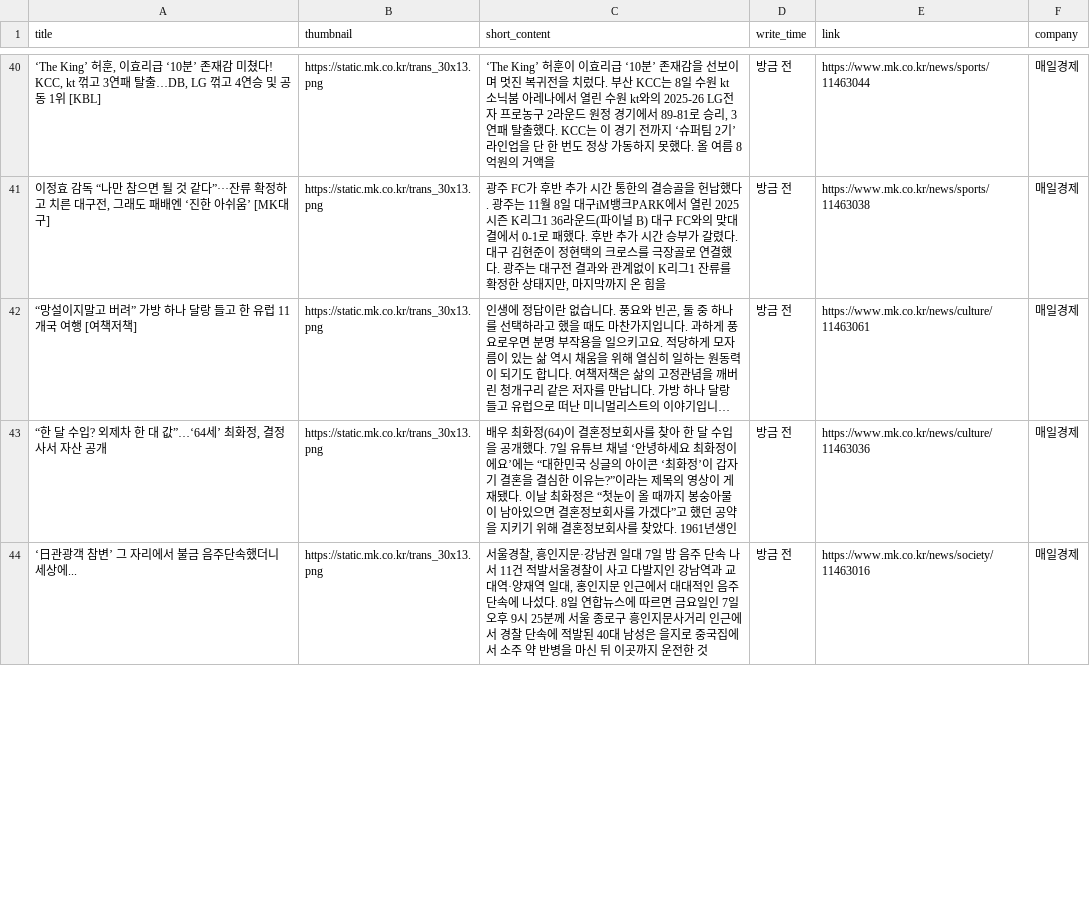
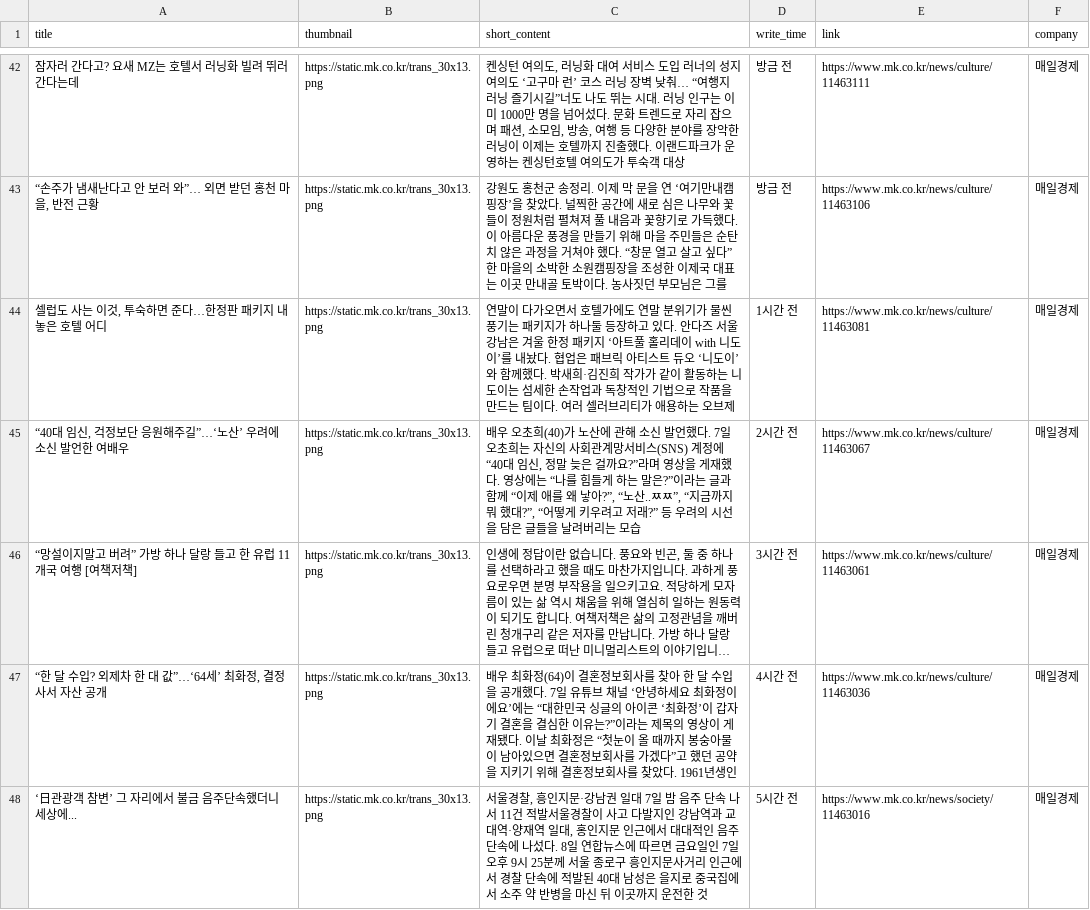
Before and after one commit to Leehyeongseok010802/Python_TWC, a CSV file: Completed_csv/MailGyeongJae.csv, drawn as a sheet; only a part is shown, gaps mark what is left out; long unchanged cells end in …; addresses are those after the commit; the diff covers the shown part only; the diff names each change by its address in the sheet, - before the commit and + after, or states it on an @@ line.

```diff
--- a/Completed_csv/MailGyeongJae.csv
+++ b/Completed_csv/MailGyeongJae.csv
-A42 (title): ‘The King’ 허훈, 이효리급 ‘10분’ 존재감 미쳤다! KCC, kt 꺾고 3연패 탈출…DB, LG 꺾고 4연승 및 공동 1위 [KBL]
+A42 (title): 잠자러 간다고? 요새 MZ는 호텔서 러닝화 빌려 뛰러 간다는데
-C42 (short_content): ‘The King’ 허훈이 이효리급 ‘10분’ 존재감을 선보이며 멋진 복귀전을 치렀다. 부산 KCC는 8일 수원 kt 소닉붐 아레나에서 열린 수원 kt와의 2025-26 LG전자 프로농구 2라운드 원정 경기에서 89-81로 승리, 3연패 탈출했다. KCC는 이 경기 전까지 ‘슈퍼팀 2기’ 라인업을 단 한 번도 정상 가동하지 못했다. 올 여름 8억원의 거액을
+C42 (short_content): 켄싱턴 여의도, 러닝화 대여 서비스 도입 러너의 성지 여의도 ‘고구마 런’ 코스 러닝 장벽 낮춰… “여행지 러닝 즐기시길”너도 나도 뛰는 시대. 러닝 인구는 이미 1000만 명을 넘어섰다. 문화 트렌드로 자리 잡으며 패션, 소모임, 방송, 여행 등 다양한 분야를 장악한 러닝이 이제는 호텔까지 진출했다. 이랜드파크가 운영하는 켄싱턴호텔 여의도가 투숙객 대상
-E42 (link): https://www.mk.co.kr/news/sports/11463044
+E42 (link): https://www.mk.co.kr/news/culture/11463111
-A43 (title): 이정효 감독 “나만 참으면 될 것 같다”···잔류 확정하고 치른 대구전, 그래도 패배엔 ‘진한 아쉬움’ [MK대구]
+A43 (title): “손주가 냄새난다고 안 보러 와”… 외면 받던 홍천 마을, 반전 근황
-C43 (short_content): 광주 FC가 후반 추가 시간 통한의 결승골을 헌납했다. 광주는 11월 8일 대구iM뱅크PARK에서 열린 2025시즌 K리그1 36라운드(파이널 B) 대구 FC와의 맞대결에서 0-1로 패했다. 후반 추가 시간 승부가 갈렸다. 대구 김현준이 정현택의 크로스를 극장골로 연결했다. 광주는 대구전 결과와 관계없이 K리그1 잔류를 확정한 상태지만, 마지막까지 온 힘을
+C43 (short_content): 강원도 홍천군 송정리. 이제 막 문을 연 ‘여기만내캠핑장’을 찾았다. 널찍한 공간에 새로 심은 나무와 꽃들이 정원처럼 펼쳐져 풀 내음과 꽃향기로 가득했다. 이 아름다운 풍경을 만들기 위해 마을 주민들은 순탄치 않은 과정을 거쳐야 했다. “창문 열고 살고 싶다” 한 마을의 소박한 소원캠핑장을 조성한 이제국 대표는 이곳 만내골 토박이다. 농사짓던 부모님은 그를
-E43 (link): https://www.mk.co.kr/news/sports/11463038
+E43 (link): https://www.mk.co.kr/news/culture/11463106
+row 44: 셀럽도 사는 이것, 투숙하면 준다…한정판 패키지 내놓은 호텔 어디 | https://static.mk.co.kr/trans_30x13.png | 연말이 다가오면서 호텔가에도 연말 분위기가 물씬 풍기는 패키지가 하나둘 등장하고 있다. 안다즈 서울 강남은 겨울 한정 패키지 ‘아트풀 홀리데이 with 니도이’를 내놨다. 협업은 패브릭 아티스트 듀오 ‘니도이’와 함께했다. 박새희·김진희 작가가 같이 활동하는 니도이는 섬세한 손작업과 독창적인 기법으로 작품을 만드는 팀이다. 여러 셀러브리티가 애용하는 오브제 | 1시간 전 | https://www.mk.co.kr/news/culture/11463081 | 매일경제
+row 45: “40대 임신, 걱정보단 응원해주길”…‘노산’ 우려에 소신 발언한 여배우 | https://static.mk.co.kr/trans_30x13.png | 배우 오초희(40)가 노산에 관해 소신 발언했다. 7일 오초희는 자신의 사회관계망서비스(SNS) 계정에 “40대 임신, 정말 늦은 걸까요?”라며 영상을 게재했다. 영상에는 “나를 힘들게 하는 말은?”이라는 글과 함께 “이제 애를 왜 낳아?”, “노산..ㅉㅉ”, “지금까지 뭐 했대?”, “어떻게 키우려고 저래?” 등 우려의 시선을 담은 글들을 날려버리는 모습 | 2시간 전 | https://www.mk.co.kr/news/culture/11463067 | 매일경제
-D46 (write_time): 방금 전
+D46 (write_time): 3시간 전
-D47 (write_time): 방금 전
+D47 (write_time): 4시간 전
-D48 (write_time): 방금 전
+D48 (write_time): 5시간 전
```
Also changed, not shown: 7 added rows, 9 removed rows and 59 edited cells elsewhere in this file, Completed_csv/AsiaToday.csv, Completed_csv/Edaily.csv, 12 other files.
